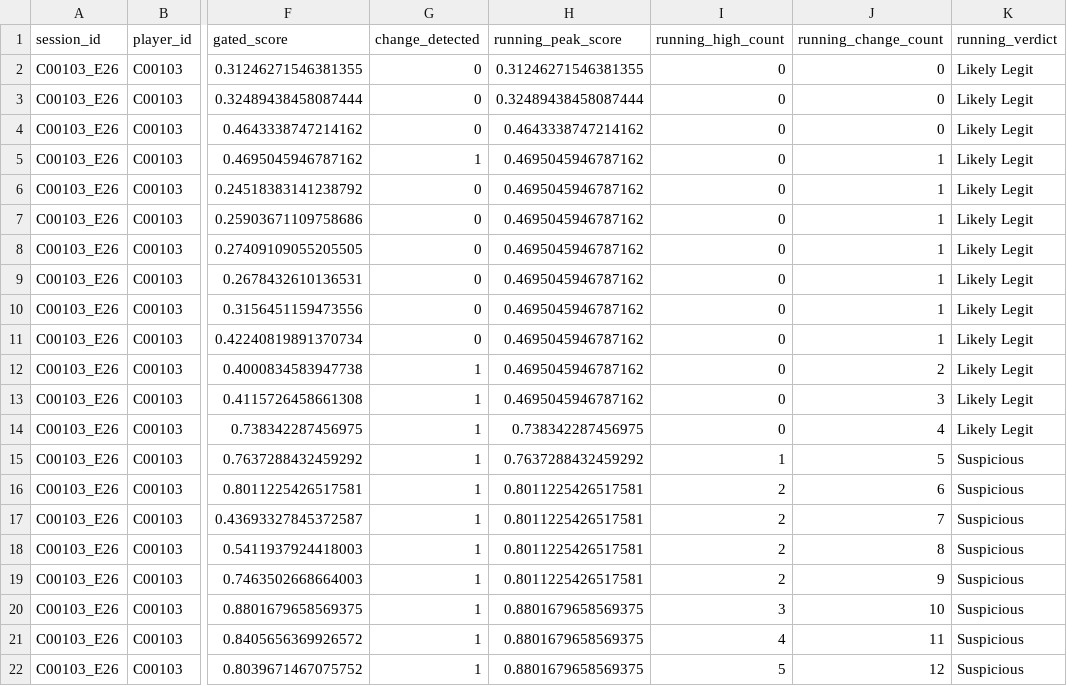
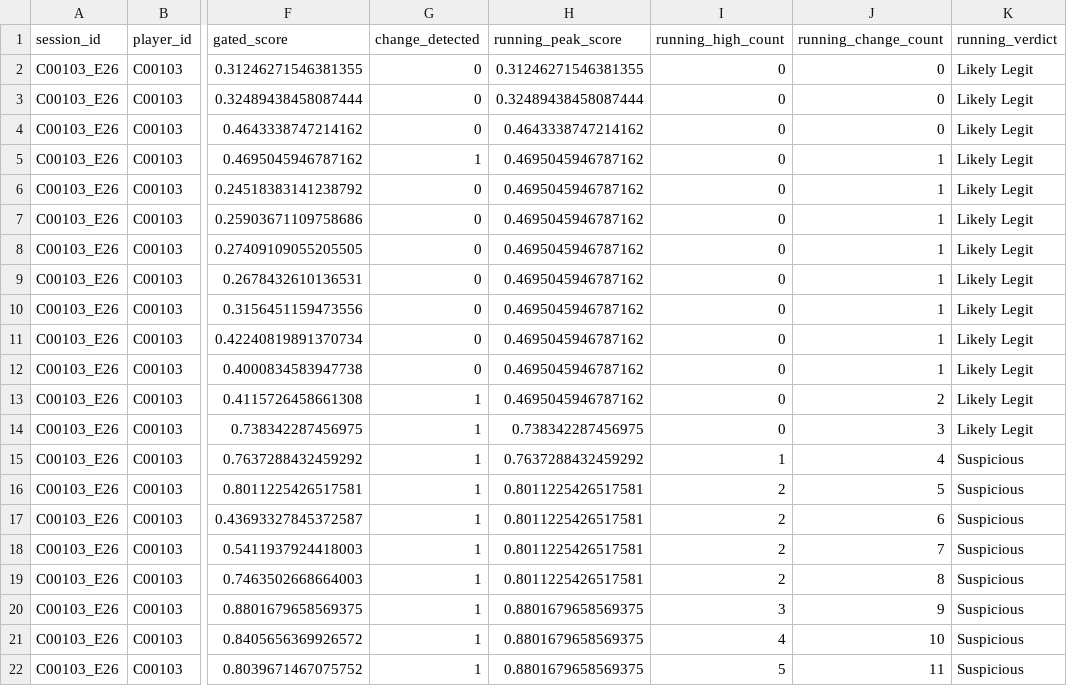
Before and after one commit to DylanSuniaga/NoScopeAIProject, a CSV file: data/csgo_generated/scores/C00103_E26.csv, drawn as a sheet; only a part is shown, gaps mark what is left out; the diff names each change by its address in the sheet, - before the commit and + after, or states it on an @@ line.

```diff
--- a/data/csgo_generated/scores/C00103_E26.csv
+++ b/data/csgo_generated/scores/C00103_E26.csv
-G12 (change_detected): 1
+G12 (change_detected): 0
-J12 (running_change_count): 2
+J12 (running_change_count): 1
-J13 (running_change_count): 3
+J13 (running_change_count): 2
-J14 (running_change_count): 4
+J14 (running_change_count): 3
-J15 (running_change_count): 5
+J15 (running_change_count): 4
-J16 (running_change_count): 6
+J16 (running_change_count): 5
-J17 (running_change_count): 7
+J17 (running_change_count): 6
-J18 (running_change_count): 8
+J18 (running_change_count): 7
-J19 (running_change_count): 9
+J19 (running_change_count): 8
-J20 (running_change_count): 10
+J20 (running_change_count): 9
-J21 (running_change_count): 11
+J21 (running_change_count): 10
-J22 (running_change_count): 12
+J22 (running_change_count): 11
```
Also changed, not shown: data/csgo_generated/bayes_reference.csv, data/csgo_generated/evaluation_metrics.csv, 5 other files.
